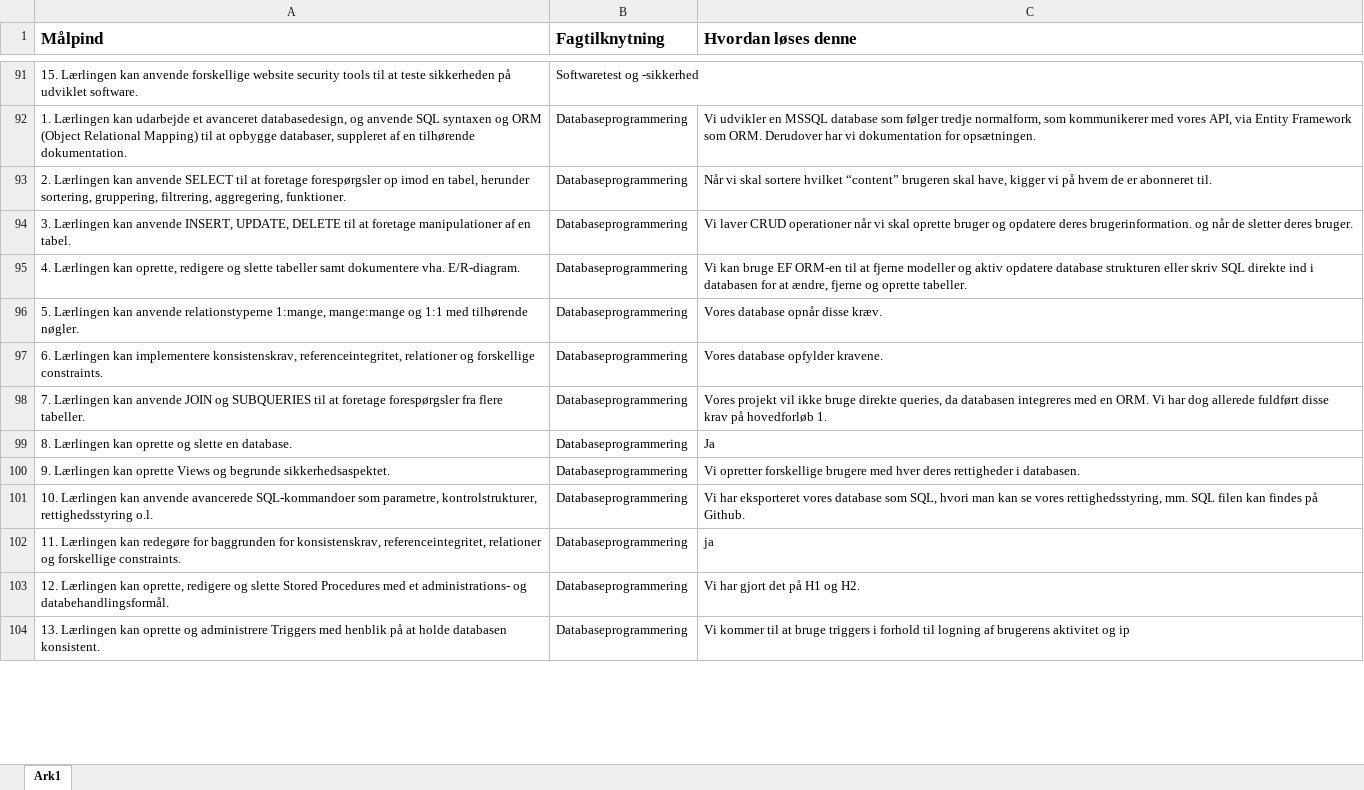
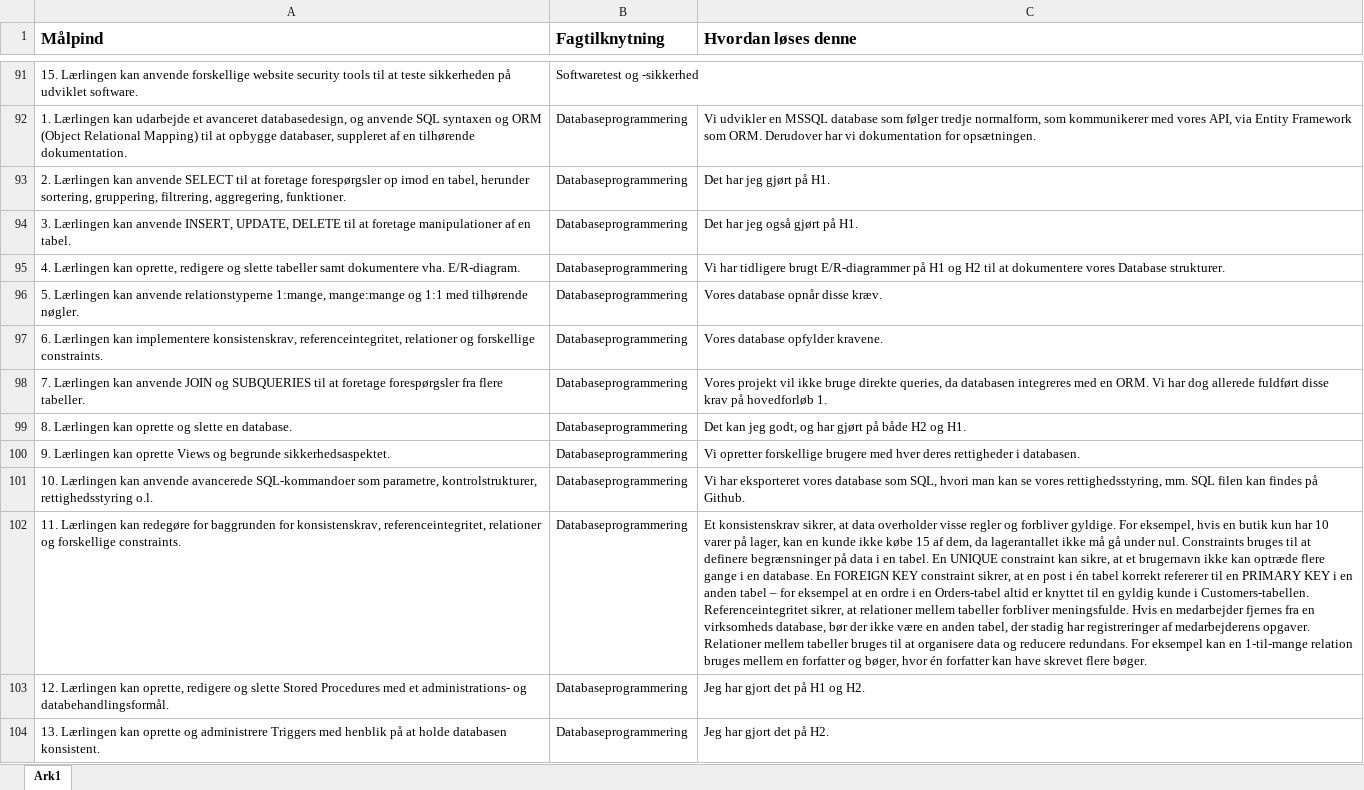
Before and after one commit to MagnusHLund/H3_The_ReelTok, an Excel workbook: reeltok.documentation/Målpinde/Samlede Målpinde svaret - Yordan.xlsx, sheet Ark1, drawn as a sheet; only a part is shown, gaps mark what is left out; values as stored, in another font and other column widths than the file's, no borders; charts and pictures not drawn; ↵ is a line break in a cell; the diff covers the shown part only; the diff names each change by its address in the sheet, - before the commit and + after, or states it on an @@ line.

```diff
--- a/reeltok.documentation/Målpinde/Samlede Målpinde svaret - Yordan.xlsx (sheet Ark1)
+++ b/reeltok.documentation/Målpinde/Samlede Målpinde svaret - Yordan.xlsx (sheet Ark1)
-C93 (Hvordan løses denne): Når vi skal sortere hvilket “content” brugeren skal have, kigger vi på hvem de er abonneret til.
+C93 (Hvordan løses denne): Det har jeg gjørt på H1.
-C94 (Hvordan løses denne): Vi laver CRUD operationer når vi skal oprette bruger og opdatere deres brugerinformation. og når de sletter deres bruger.
+C94 (Hvordan løses denne): Det har jeg også gjørt på H1.
-C95 (Hvordan løses denne): Vi kan bruge EF ORM-en til at fjerne modeller og aktiv opdatere database strukturen eller skriv SQL direkte ind i databasen for at ændre, fjerne og oprette tabeller.
+C95 (Hvordan løses denne): Vi har tidligere brugt E/R-diagrammer på H1 og H2 til at dokumentere vores Database strukturer.
-C99 (Hvordan løses denne): Ja
+C99 (Hvordan løses denne): Det kan jeg godt, og har gjørt på både H2 og H1.
-C102 (Hvordan løses denne): ja
+C102 (Hvordan løses denne): Et konsistenskrav sikrer, at data overholder visse regler og forbliver gyldige. For eksempel, hvis en butik kun har 10 varer på lager, kan en kunde ikke købe 15 af dem, da lagerantallet ikke må gå under nul. Constraints bruges til at definere begrænsninger på data i en tabel. En UNIQUE constraint kan sikre, at et brugernavn ikke kan optræde flere gange i en database. En FOREIGN KEY constraint sikrer, at en post i én tabel korrekt refererer til en PRIMARY KEY i en anden tabel – for eksempel at en ordre i en Orders-tabel altid er knyttet til en gyldig kunde i Customers-tabellen. ↵ Referenceintegritet sikrer, at relationer mellem tabeller forbliver meningsfulde. Hvis en medarbejder fjernes fra en virksomheds database, bør der ikke være en anden tabel, der stadig har registreringer af medarbejderens opgaver. ↵ Relationer mellem tabeller bruges til at organisere data og reducere redundans. For eksempel kan en 1-til-mange relation bruges mellem en forfatter og bøger, hvor én forfatter kan have skrevet flere bøger.
-C103 (Hvordan løses denne): Vi har gjort det på H1 og H2.
+C103 (Hvordan løses denne): Jeg har gjort det på H1 og H2.
-C104 (Hvordan løses denne): Vi kommer til at bruge triggers i forhold til logning af brugerens aktivitet og ip
+C104 (Hvordan løses denne): Jeg har gjort det på H2.
```
Also changed, not shown: 50 edited cells elsewhere in this sheet, charts or pictures.
